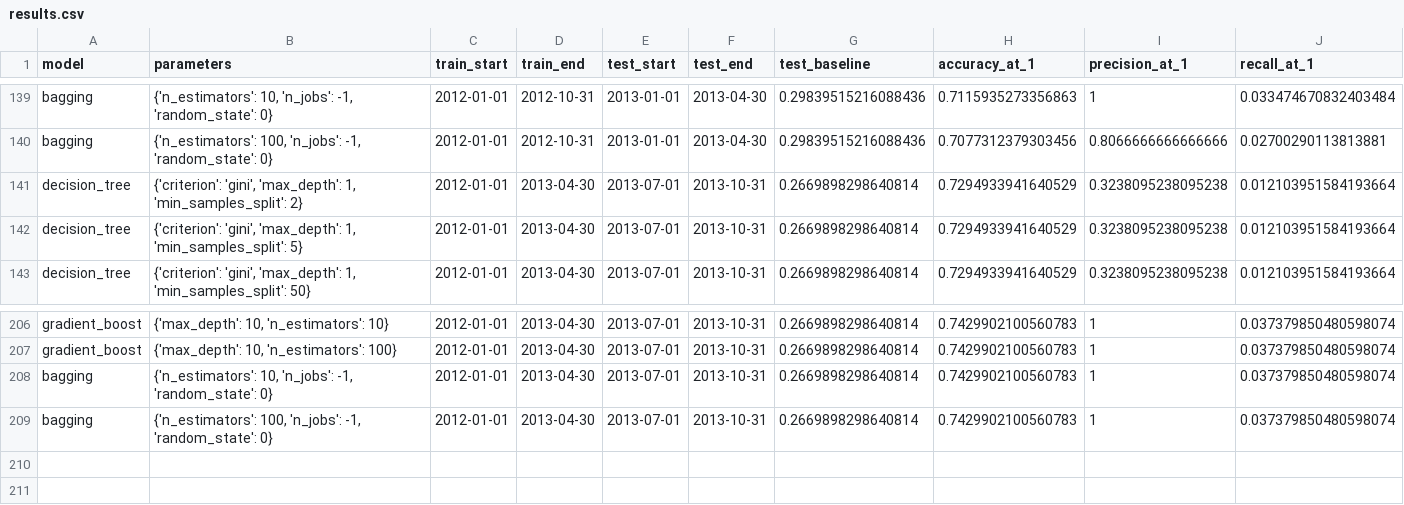
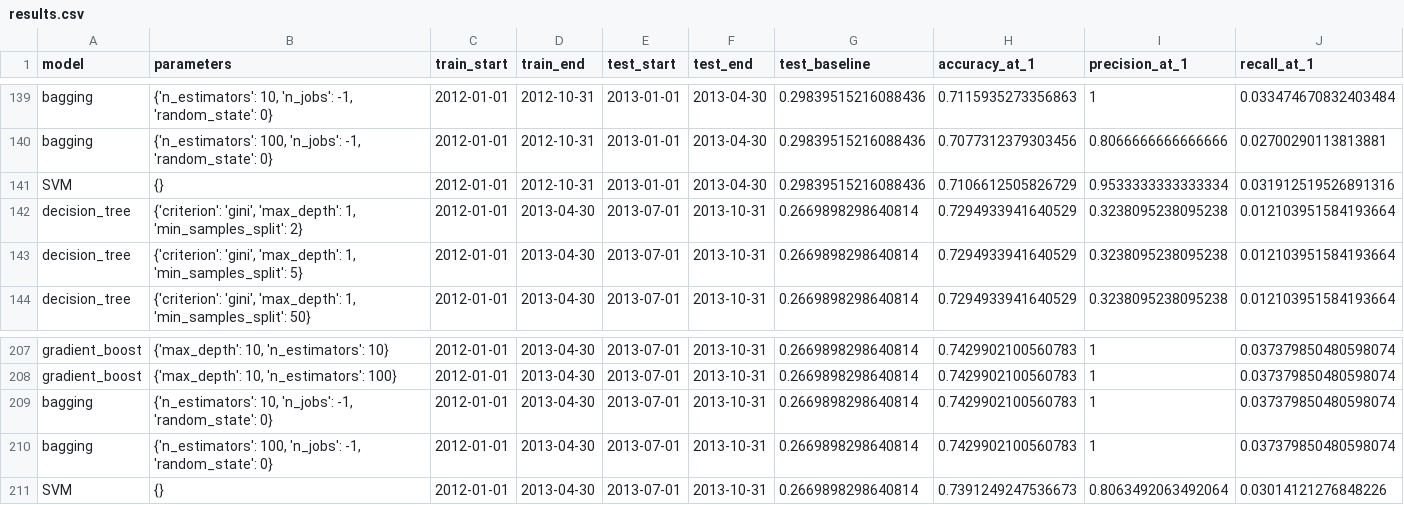
Before and after one commit to katykoenig/machine-learning-for-public-policy, a CSV file: hw5/results.csv, drawn as a sheet; only a part is shown, gaps mark what is left out; rows hold the shown columns only; the diff names each change by its address in the sheet, - before the commit and + after, or states it on an @@ line.

Commit message:
Results with all models

```diff
--- a/hw5/results.csv
+++ b/hw5/results.csv
+row 141: SVM | {} | 2012-01-01 | 2012-10-31 | 2013-01-01 | 2013-04-30 | 0.29839515216088436 | 0.7106612505826729 | 0.9533333333333334 | 0.031912519526891316
+row 211: SVM | {} | 2012-01-01 | 2013-04-30 | 2013-07-01 | 2013-10-31 | 0.2669898298640814 | 0.7391249247536673 | 0.8063492063492064 | 0.03014121276848226
```
